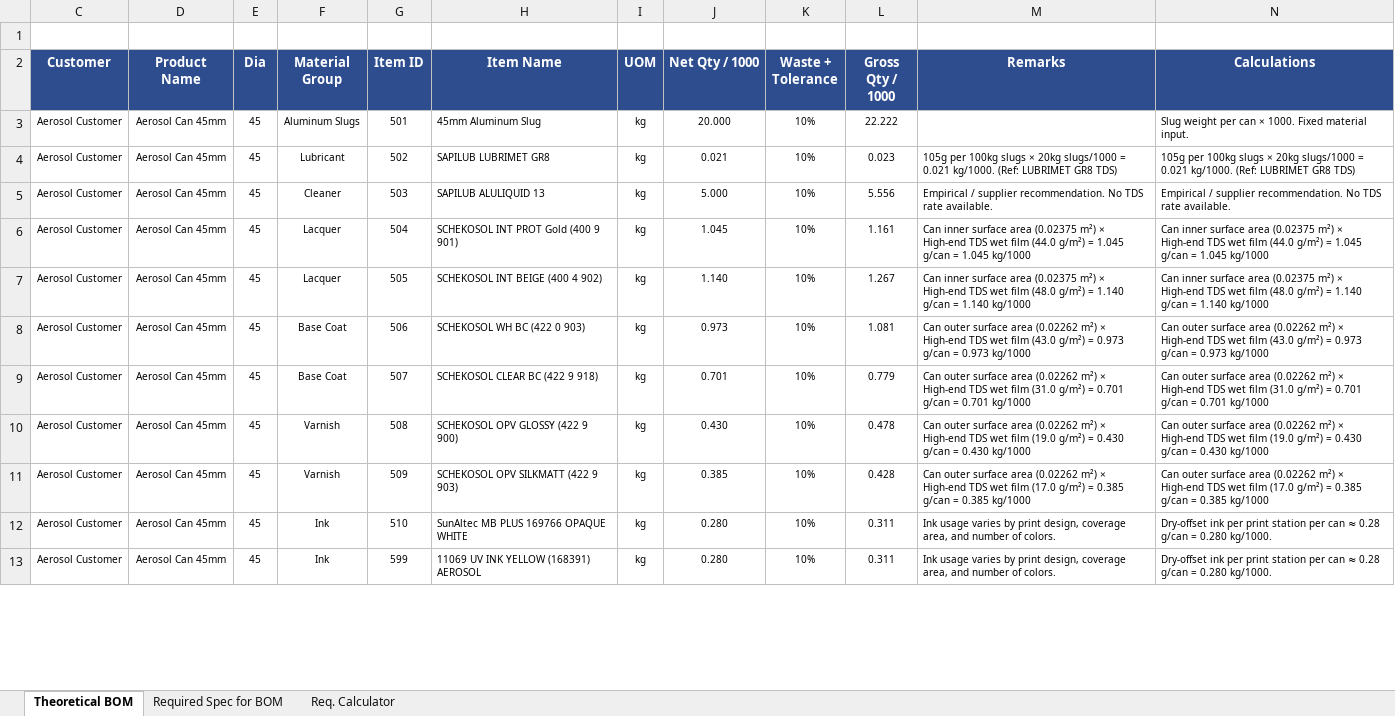
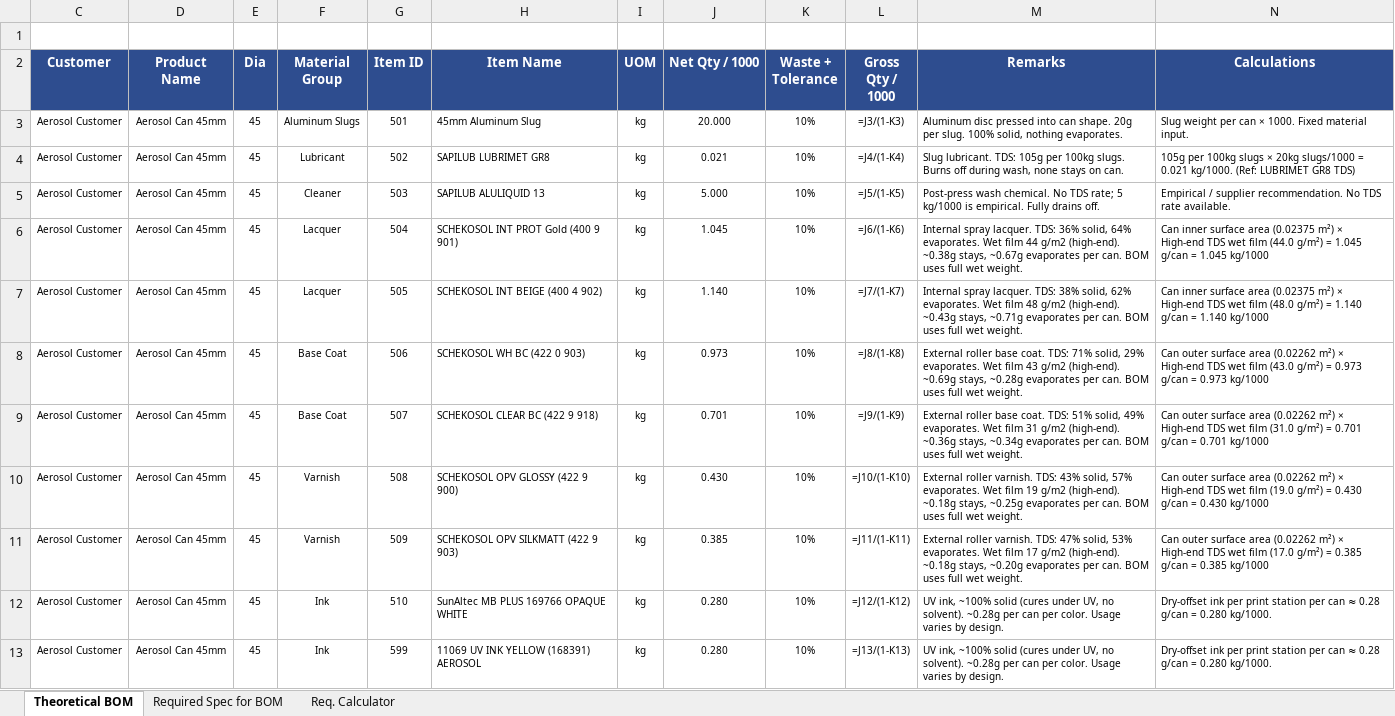
Before and after one commit to ckndr/alpha-containers, an Excel workbook: Aerosol/Aerosol BOM.xlsx, sheet Theoretical BOM, drawn as a sheet; only a part is shown; values as stored, in another font and other column widths than the file's, no borders; formulas without a stored value are shown as written; the diff covers the shown part only; the diff names each change by its address in the sheet, - before the commit and + after, or states it on an @@ line.

```diff
--- a/Aerosol/Aerosol BOM.xlsx (sheet Theoretical BOM)
+++ b/Aerosol/Aerosol BOM.xlsx (sheet Theoretical BOM)
-L3 (Gross Qty / 1000): 22.222
+L3 (Gross Qty / 1000): =J3/(1-K3)
-M3 (Remarks): (empty)
+M3 (Remarks): Aluminum disc pressed into can shape. 20g per slug. 100% solid, nothing evaporates.
-L4 (Gross Qty / 1000): 0.023
+L4 (Gross Qty / 1000): =J4/(1-K4)
-M4 (Remarks): 105g per 100kg slugs × 20kg slugs/1000 = 0.021 kg/1000. (Ref: LUBRIMET GR8 TDS)
+M4 (Remarks): Slug lubricant. TDS: 105g per 100kg slugs. Burns off during wash, none stays on can.
-L5 (Gross Qty / 1000): 5.556
+L5 (Gross Qty / 1000): =J5/(1-K5)
-M5 (Remarks): Empirical / supplier recommendation. No TDS rate available.
+M5 (Remarks): Post-press wash chemical. No TDS rate; 5 kg/1000 is empirical. Fully drains off.
-L6 (Gross Qty / 1000): 1.161
+L6 (Gross Qty / 1000): =J6/(1-K6)
-M6 (Remarks): Can inner surface area (0.02375 m²) × High-end TDS wet film (44.0 g/m²) = 1.045 g/can = 1.045 kg/1000
+M6 (Remarks): Internal spray lacquer. TDS: 36% solid, 64% evaporates. Wet film 44 g/m2 (high-end). ~0.38g stays, ~0.67g evaporates per can. BOM uses full wet weight.
-L7 (Gross Qty / 1000): 1.267
+L7 (Gross Qty / 1000): =J7/(1-K7)
-M7 (Remarks): Can inner surface area (0.02375 m²) × High-end TDS wet film (48.0 g/m²) = 1.140 g/can = 1.140 kg/1000
+M7 (Remarks): Internal spray lacquer. TDS: 38% solid, 62% evaporates. Wet film 48 g/m2 (high-end). ~0.43g stays, ~0.71g evaporates per can. BOM uses full wet weight.
-L8 (Gross Qty / 1000): 1.081
+L8 (Gross Qty / 1000): =J8/(1-K8)
-M8 (Remarks): Can outer surface area (0.02262 m²) × High-end TDS wet film (43.0 g/m²) = 0.973 g/can = 0.973 kg/1000
+M8 (Remarks): External roller base coat. TDS: 71% solid, 29% evaporates. Wet film 43 g/m2 (high-end). ~0.69g stays, ~0.28g evaporates per can. BOM uses full wet weight.
-L9 (Gross Qty / 1000): 0.779
+L9 (Gross Qty / 1000): =J9/(1-K9)
-M9 (Remarks): Can outer surface area (0.02262 m²) × High-end TDS wet film (31.0 g/m²) = 0.701 g/can = 0.701 kg/1000
+M9 (Remarks): External roller base coat. TDS: 51% solid, 49% evaporates. Wet film 31 g/m2 (high-end). ~0.36g stays, ~0.34g evaporates per can. BOM uses full wet weight.
-L10 (Gross Qty / 1000): 0.478
+L10 (Gross Qty / 1000): =J10/(1-K10)
-M10 (Remarks): Can outer surface area (0.02262 m²) × High-end TDS wet film (19.0 g/m²) = 0.430 g/can = 0.430 kg/1000
+M10 (Remarks): External roller varnish. TDS: 43% solid, 57% evaporates. Wet film 19 g/m2 (high-end). ~0.18g stays, ~0.25g evaporates per can. BOM uses full wet weight.
-L11 (Gross Qty / 1000): 0.428
+L11 (Gross Qty / 1000): =J11/(1-K11)
-M11 (Remarks): Can outer surface area (0.02262 m²) × High-end TDS wet film (17.0 g/m²) = 0.385 g/can = 0.385 kg/1000
+M11 (Remarks): External roller varnish. TDS: 47% solid, 53% evaporates. Wet film 17 g/m2 (high-end). ~0.18g stays, ~0.20g evaporates per can. BOM uses full wet weight.
-L12 (Gross Qty / 1000): 0.311
+L12 (Gross Qty / 1000): =J12/(1-K12)
-M12:M13 (Remarks): Ink usage varies by print design, coverage area, and number of colors.
+M12:M13 (Remarks): UV ink, ~100% solid (cures under UV, no solvent). ~0.28g per can per color. Usage varies by design.
-L13 (Gross Qty / 1000): 0.311
+L13 (Gross Qty / 1000): =J13/(1-K13)
```
Also changed, not shown: 20 edited cells elsewhere in this sheet, sheet Req. Calculator, sheet Required Spec for BOM, Tubex_July26.xlsx, 43 other files.
